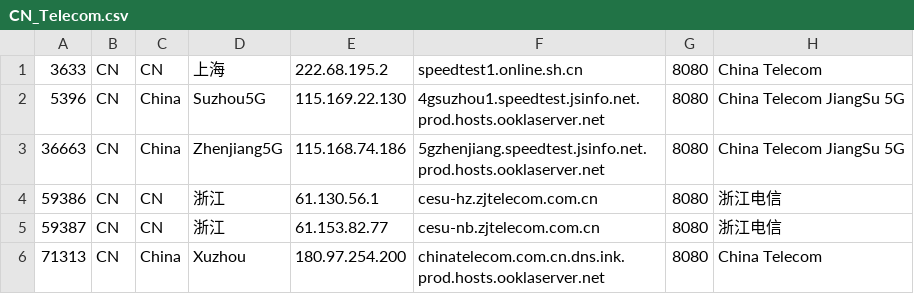
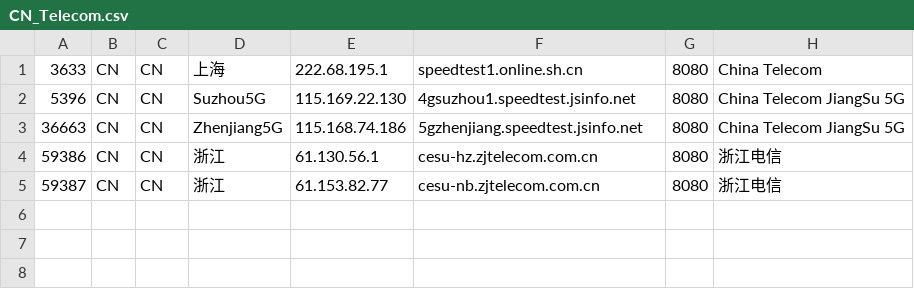
Before and after one commit to spiritLHLS/speedtest.net-CN-ID, a CSV file: CN_Telecom.csv, drawn as a sheet.

```diff
--- a/CN_Telecom.csv
+++ b/CN_Telecom.csv
@@ -1,6 +1,5 @@
-3633,CN,CN,上海,222.68.195.2,speedtest1.online.sh.cn,8080,China Telecom
-5396,CN,China,Suzhou5G,115.169.22.130,4gsuzhou1.speedtest.jsinfo.net.prod.hosts.ooklaserver.net,8080,China Telecom JiangSu 5G
-36663,CN,China,Zhenjiang5G,115.168.74.186,5gzhenjiang.speedtest.jsinfo.net.prod.hosts.ooklaserver.net,8080,China Telecom JiangSu 5G
+3633,CN,CN,上海,222.68.195.1,speedtest1.online.sh.cn,8080,China Telecom
+5396,CN,CN,Suzhou5G,115.169.22.130,4gsuzhou1.speedtest.jsinfo.net,8080,China Telecom JiangSu 5G
+36663,CN,CN,Zhenjiang5G,115.168.74.186,5gzhenjiang.speedtest.jsinfo.net,8080,China Telecom JiangSu 5G
 59386,CN,CN,浙江,61.130.56.1,cesu-hz.zjtelecom.com.cn,8080,浙江电信
 59387,CN,CN,浙江,61.153.82.77,cesu-nb.zjtelecom.com.cn,8080,浙江电信
-71313,CN,China,Xuzhou,180.97.254.200,chinatelecom.com.cn.dns.ink.prod.hosts.ooklaserver.net,8080,China Telecom
```
Also changed, not shown: HK.csv, JP.csv, 4 other files.
